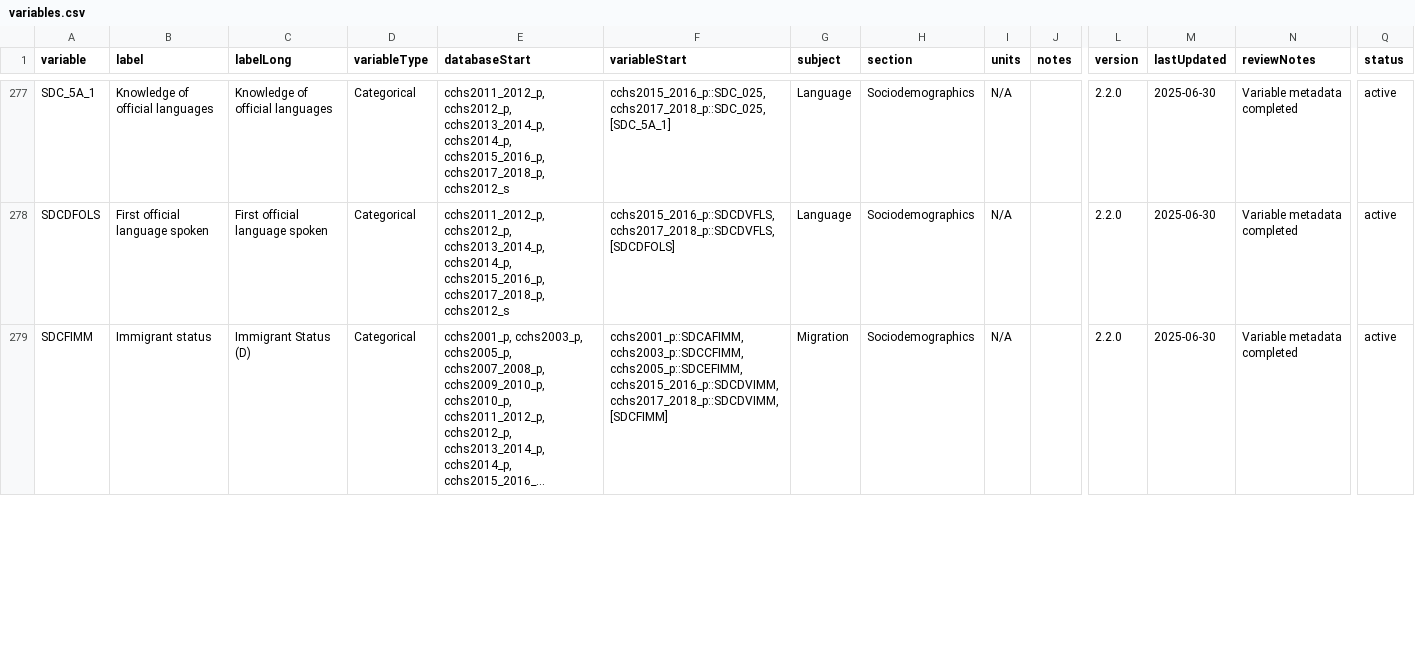
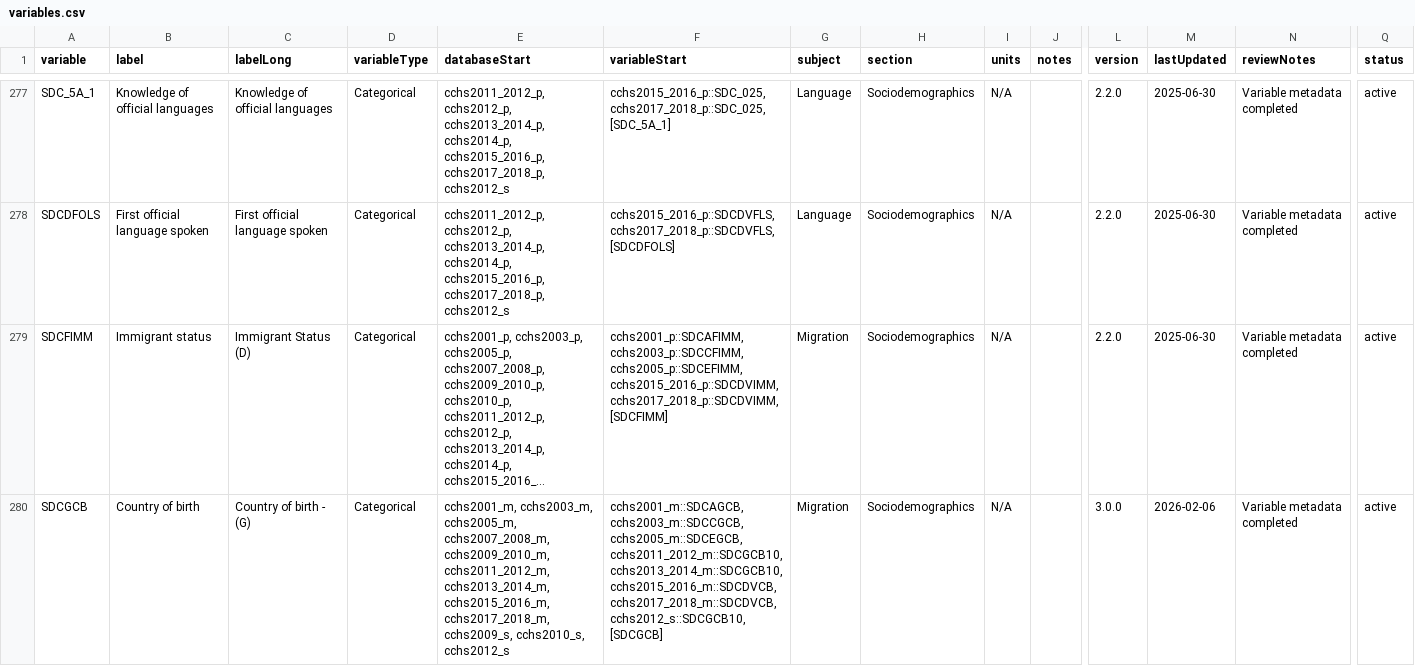
Before and after one commit to Big-Life-Lab/cchsflow, a CSV file: inst/extdata/variables.csv, drawn as a sheet; only a part is shown, gaps mark what is left out; long unchanged cells end in …; rows hold the shown columns only; the diff covers the shown part only; the diff names each change by its address in the sheet, - before the commit and + after, or states it on an @@ line.

Commit message:
Replaced SDCGCBG_A with SDCGCB (_m and _s), and updated SDCGCBG (_p only) as a result

```diff
--- a/inst/extdata/variables.csv
+++ b/inst/extdata/variables.csv
+row 280: SDCGCB | Country of birth | Country of birth - (G) | Categorical | cchs2001_m, cchs2003_m, cchs2005_m, cchs2007_2008_m, cchs2009_2010_m, cchs2011_2012_m, cchs2013_2014_m, cchs2015_2016_m, cchs2017_2018_m, cchs2009_s, cchs2010_s, cchs2012_s | cchs2001_m::SDCAGCB, cchs2003_m::SDCCGCB, cchs2005_m::SDCEGCB, cchs2011_2012_m::SDCGCB10, cchs2013_2014_m::SDCGCB10, cchs2015_2016_m::SDCDVCB, cchs2017_2018_m::SDCDVCB, cchs2012_s::SDCGCB10, [SDCGCB] | Migration | Sociodemographics | N/A |  | 3.0.0 | 2026-02-06 | Variable metadata completed | active
```
Also changed, not shown: 1 removed row and 2 edited cells elsewhere in this file, 1 other file.
